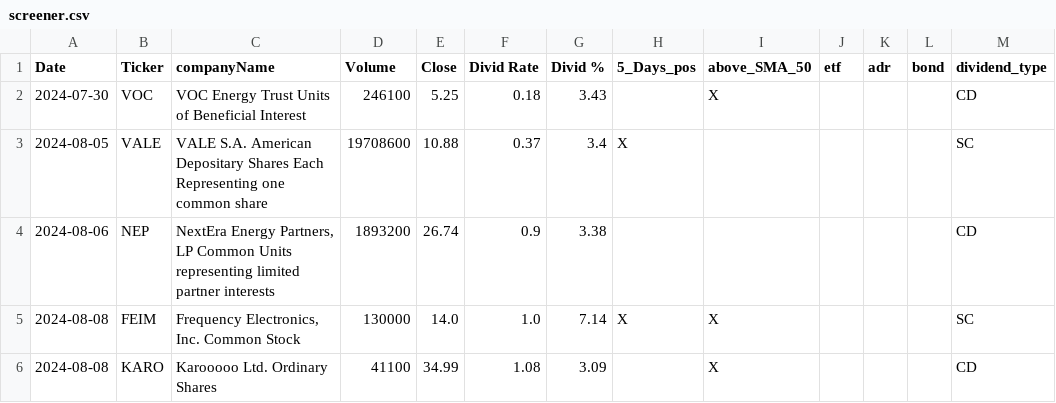
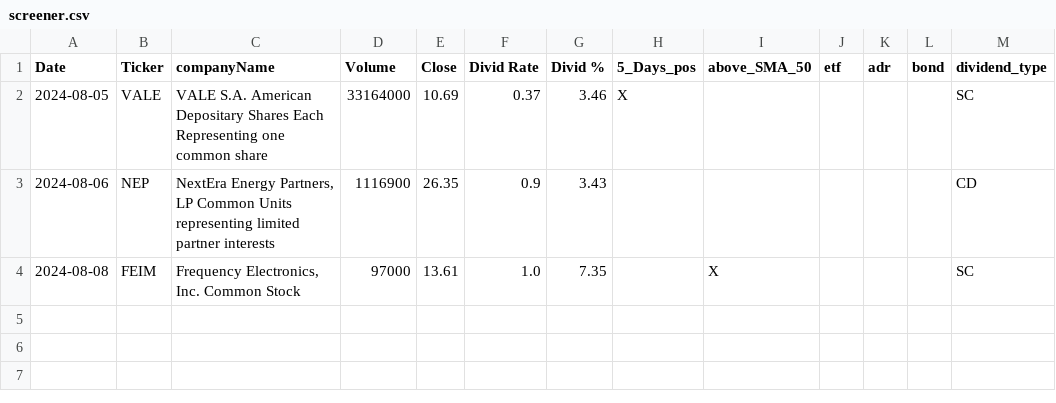
Before and after one commit to fxhuhn/dividend-shorter, a CSV file: screener.csv, drawn as a sheet.

```diff
--- a/screener.csv
+++ b/screener.csv
@@ -1,6 +1,4 @@
 Date,Ticker,companyName,Volume,Close,Divid Rate,Divid %,5_Days_pos,above_SMA_50,etf,adr,bond,dividend_type
-2024-07-30,VOC,VOC Energy Trust Units of Beneficial Interest,246100,5.25,0.18,3.43,,X,,,,CD
-2024-08-05,VALE,VALE S.A.  American Depositary Shares Each Representing one common share,19708600,10.88,0.37,3.4,X,,,,,SC
-2024-08-06,NEP,"NextEra Energy Partners, LP Common Units representing limited partner interests",1893200,26.74,0.9,3.38,,,,,,CD
-2024-08-08,FEIM,"Frequency Electronics, Inc. Common Stock",130000,14.0,1.0,7.14,X,X,,,,SC
-2024-08-08,KARO,Karooooo Ltd. Ordinary Shares,41100,34.99,1.08,3.09,,X,,,,CD
+2024-08-05,VALE,VALE S.A.  American Depositary Shares Each Representing one common share,33164000,10.69,0.37,3.46,X,,,,,SC
+2024-08-06,NEP,"NextEra Energy Partners, LP Common Units representing limited partner interests",1116900,26.35,0.9,3.43,,,,,,CD
+2024-08-08,FEIM,"Frequency Electronics, Inc. Common Stock",97000,13.61,1.0,7.35,,X,,,,SC
```
